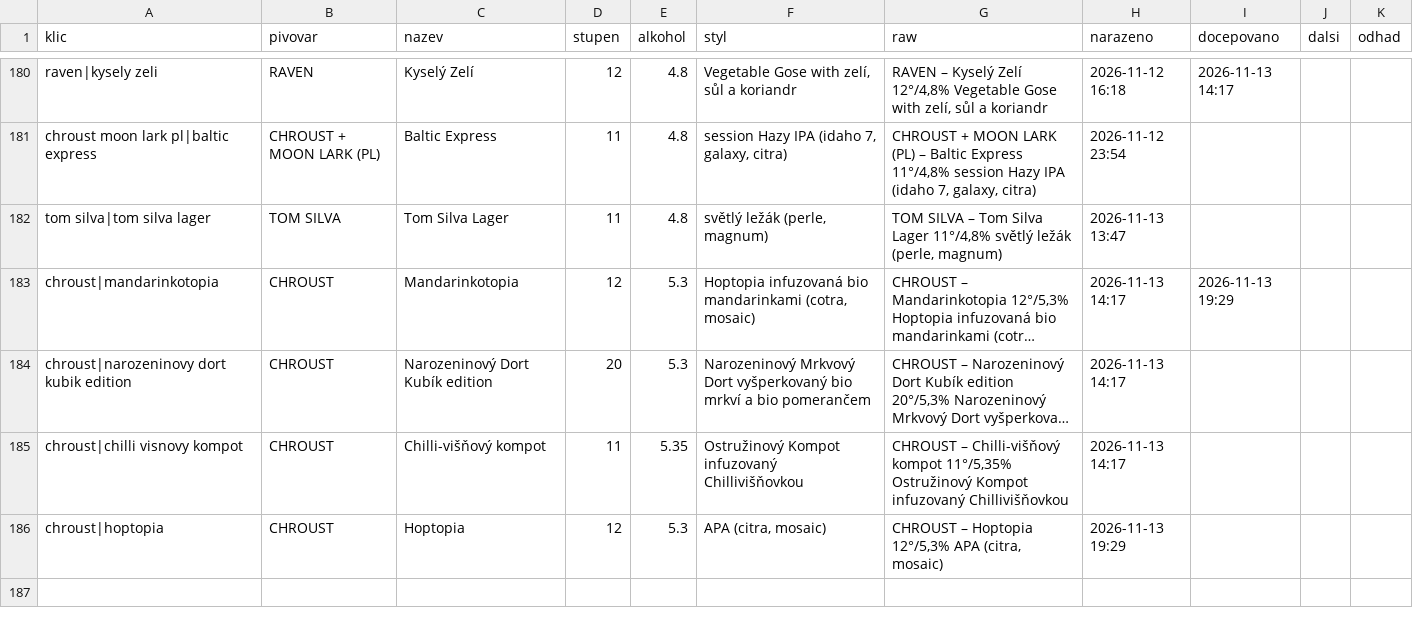
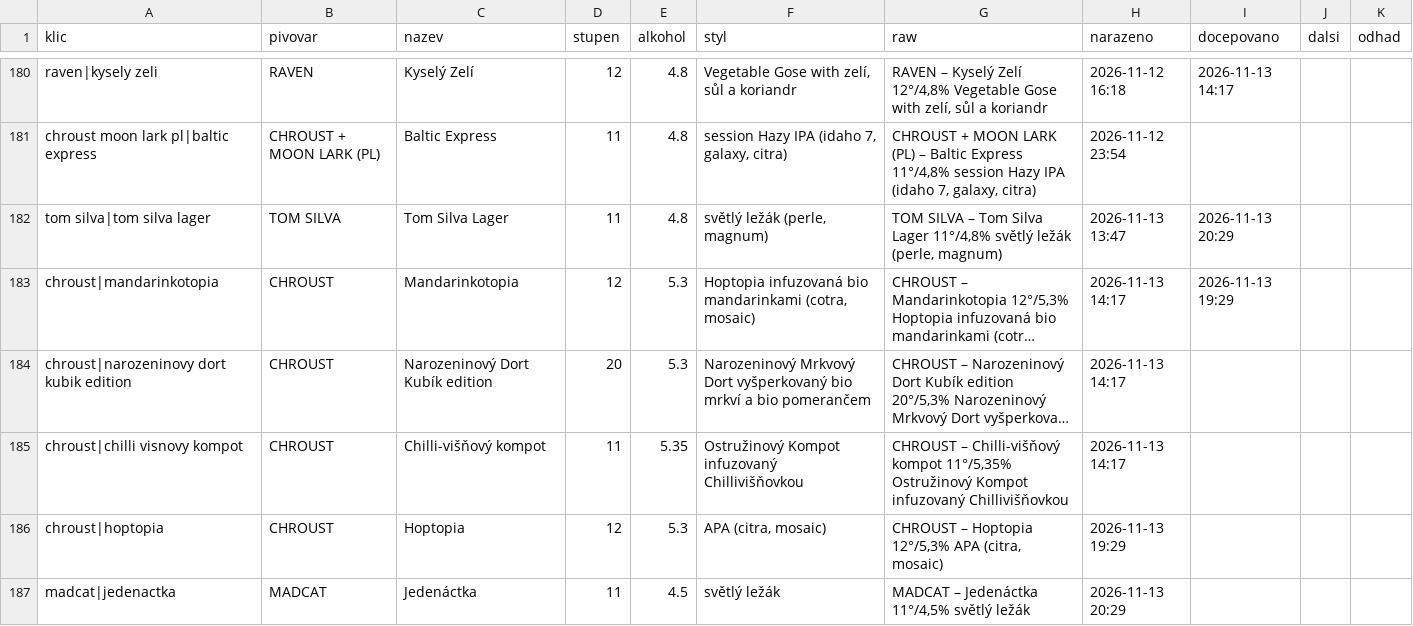
Before and after one commit to romankokos1/gal, a CSV file: data/galerie/historie.csv, drawn as a sheet; only a part is shown, gaps mark what is left out; long unchanged cells end in …; the diff names each change by its address in the sheet, - before the commit and + after, or states it on an @@ line.

```diff
--- a/data/galerie/historie.csv
+++ b/data/galerie/historie.csv
-I182 (docepovano): (empty)
+I182 (docepovano): 2026-11-13 20:29
+row 187: madcat|jedenactka | MADCAT | Jedenáctka | 11 | 4.5 | světlý ležák | MADCAT – Jedenáctka 11°/4,5% světlý ležák | 2026-11-13 20:29
```
Also changed, not shown: data/clock/historie.csv, 8 other files.
